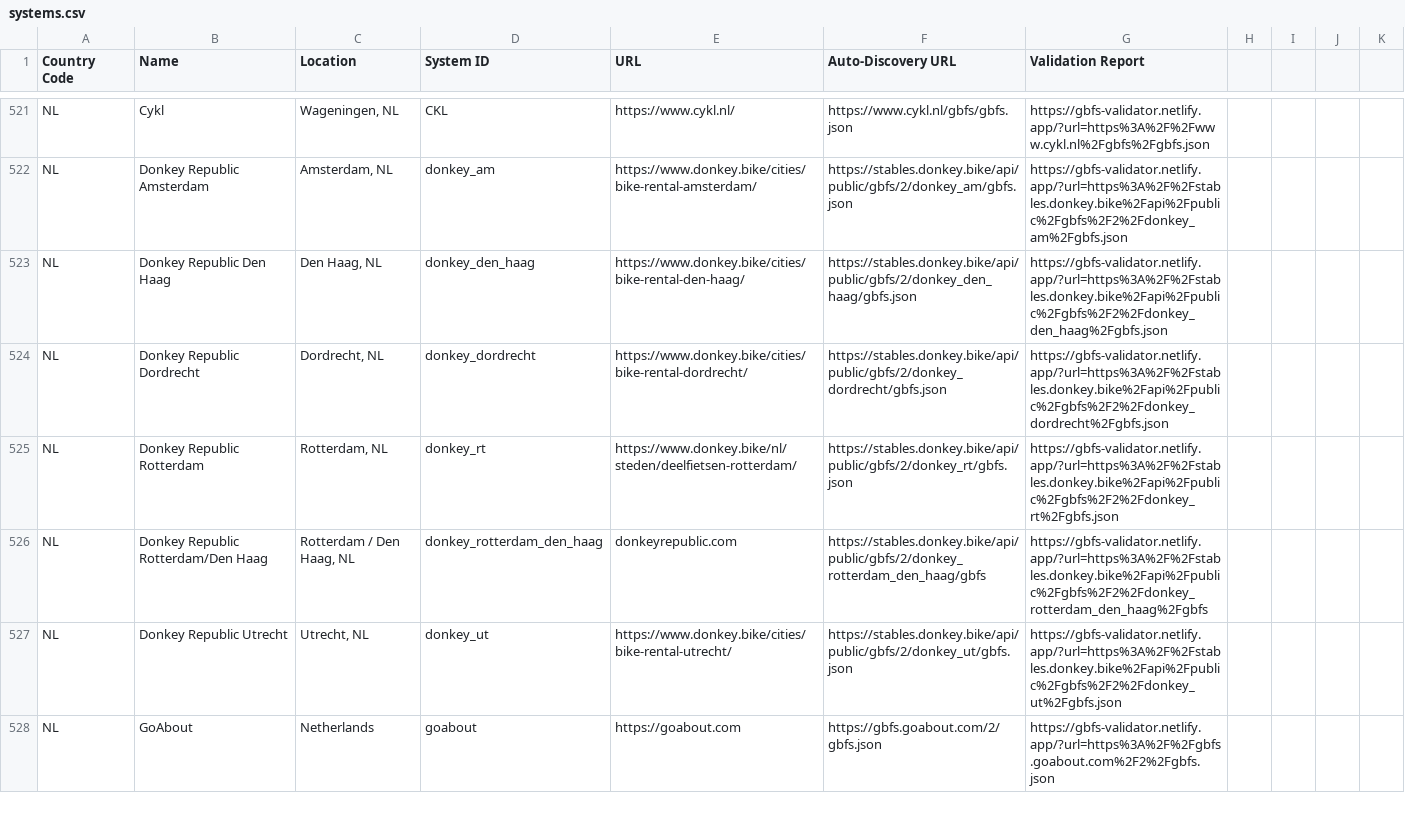
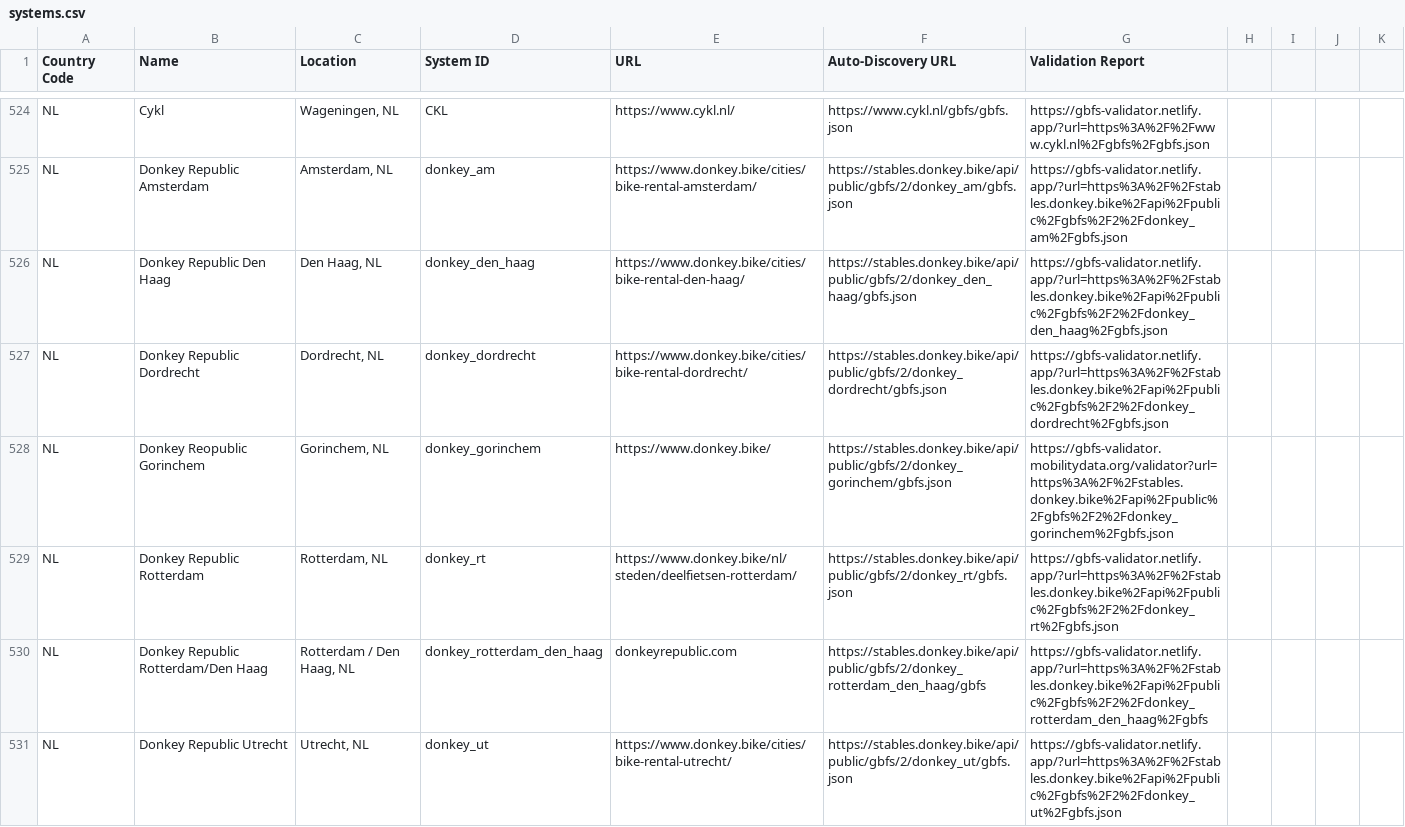
Before and after one commit to MobilityData/gbfs, a CSV file: systems.csv, drawn as a sheet; only a part is shown, gaps mark what is left out; the shorter side is filled out with more unchanged rows; the diff covers the shown part only.

Commit message:
Updates systems.csv

```diff
--- a/systems.csv
+++ b/systems.csv
@@ -524,2 +528,3 @@ NL,Donkey Republic Den Haag,"Den Haag, NL",donkey_den_haag,https://www.donkey.bi
 NL,Donkey Republic Dordrecht,"Dordrecht, NL",donkey_dordrecht,https://www.donkey.bike/cities/bike-rental-dordrecht/,https://stables.donkey.bike/api/public/gbfs/2/donkey_dordrecht/gbfs.json,https://gbfs-validator.netlify.app/?url=https%3A%2F%2Fstables.donkey.bike%2Fapi%2Fpublic%2Fgbfs%2F2%2Fdonkey_dordrecht%2Fgbfs.json
+NL,Donkey Reopublic Gorinchem,"Gorinchem, NL",donkey_gorinchem,https://www.donkey.bike/,https://stables.donkey.bike/api/public/gbfs/2/donkey_gorinchem/gbfs.json,https://gbfs-validator.mobilitydata.org/validator?url=https%3A%2F%2Fstables.donkey.bike%2Fapi%2Fpublic%2Fgbfs%2F2%2Fdonkey_gorinchem%2Fgbfs.json
 NL,Donkey Republic Rotterdam,"Rotterdam, NL",donkey_rt,https://www.donkey.bike/nl/steden/deelfietsen-rotterdam/,https://stables.donkey.bike/api/public/gbfs/2/donkey_rt/gbfs.json,https://gbfs-validator.netlify.app/?url=https%3A%2F%2Fstables.donkey.bike%2Fapi%2Fpublic%2Fgbfs%2F2%2Fdonkey_rt%2Fgbfs.json
```
Also changed, not shown: 6 added rows and 1 removed row elsewhere in this file.
